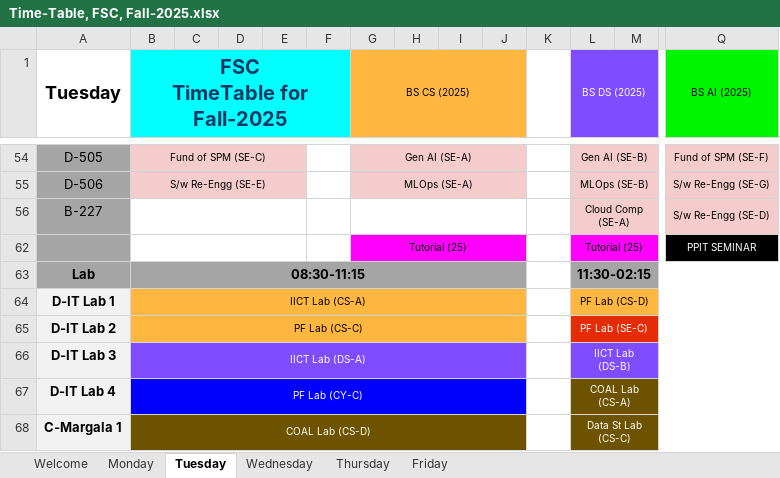
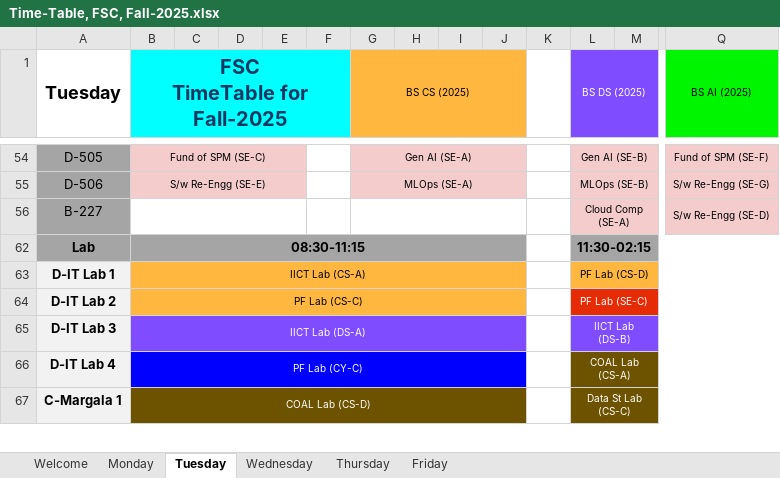
Before and after one commit to Hashimk101/FAST_TimeTable, an Excel workbook: Time-Table, FSC, Fall-2025.xlsx, sheet Tuesday, drawn as a sheet; only a part is shown, gaps mark what is left out; values as stored, in another font and other column widths than the file's, no borders; charts and pictures and table styles not drawn; rows hold the shown columns only; the diff names each change by its address in the sheet, - before the commit and + after, or states it on an @@ line.

```diff
--- a/Time-Table, FSC, Fall-2025.xlsx (sheet Tuesday)
+++ b/Time-Table, FSC, Fall-2025.xlsx (sheet Tuesday)
-row 62:  |  |  |  |  |  | Tutorial (25) |  |  |  |  | Tutorial (25) |  | PPIT SEMINAR
```
Also changed, not shown: charts or pictures, 3 other files.
